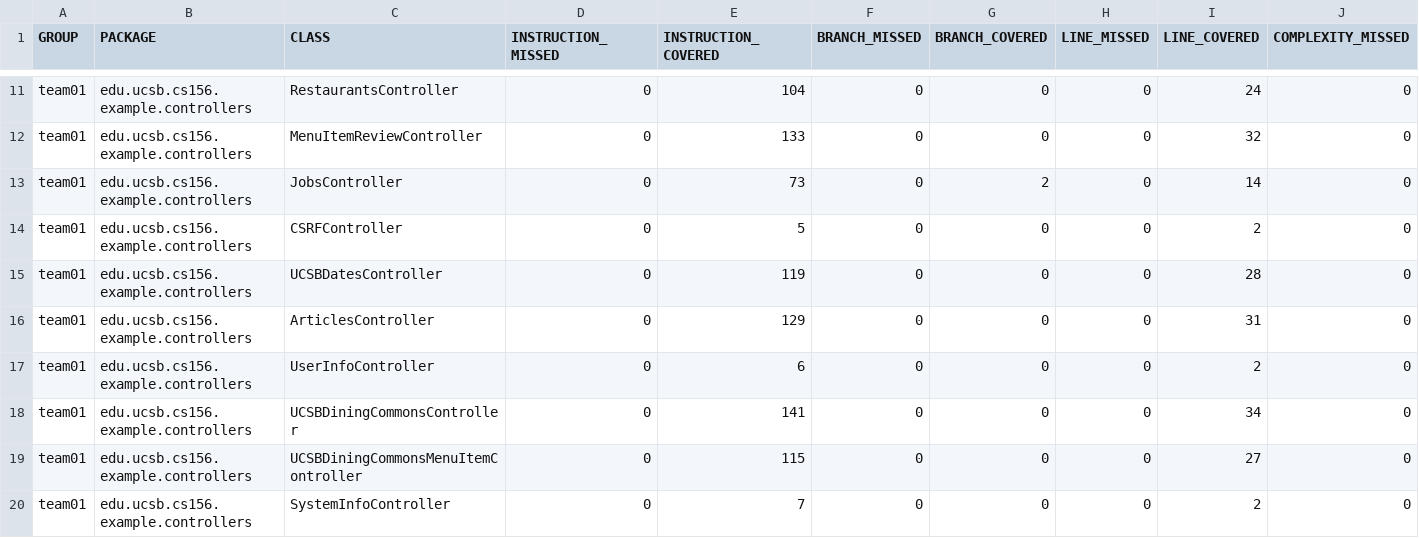
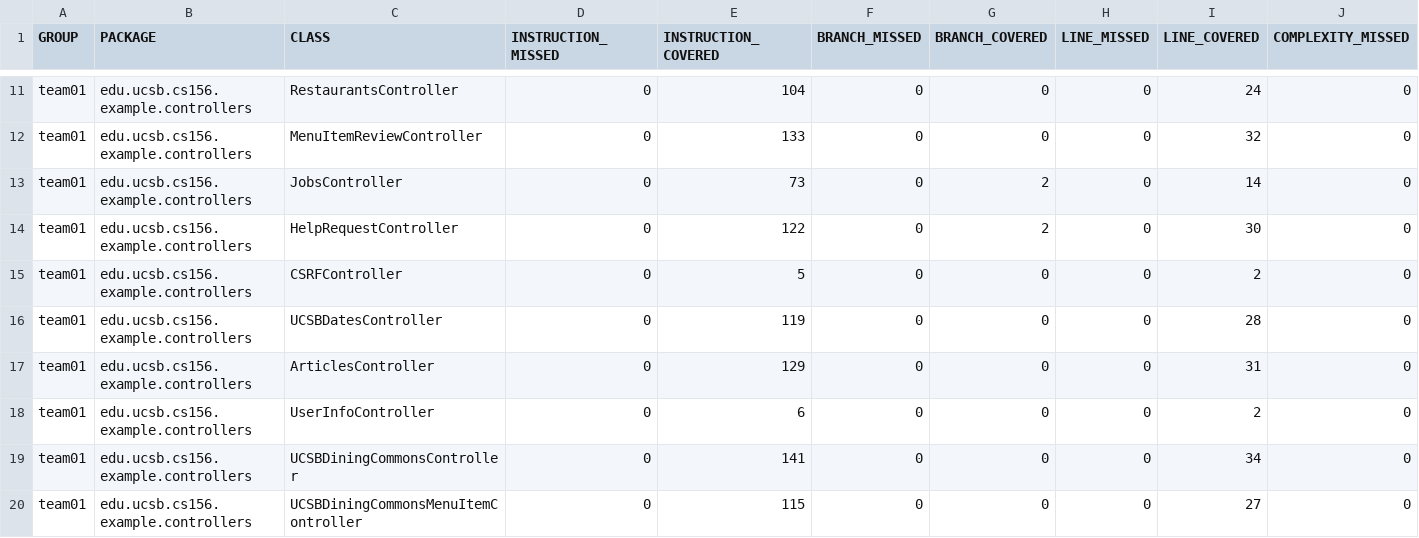
Before and after one commit to ucsb-cs156-f26/team02-f26-14, a CSV file: jacoco/jacoco.csv, drawn as a sheet; only a part is shown, gaps mark what is left out; the shorter side is filled out with more unchanged rows; rows hold the shown columns only; the diff names each change by its address in the sheet, - before the commit and + after, or states it on an @@ line.

Commit message:
Deploying to gh-pages from @ ucsb-cs156-f26/team02-f26-14@8a9fa681aeb6315e7f2400022d87120ccc2565cd 🚀

```diff
--- a/jacoco/jacoco.csv
+++ b/jacoco/jacoco.csv
+row 14: team01 | edu.ucsb.cs156.example.controllers | HelpRequestController | 0 | 122 | 0 | 2 | 0 | 30 | 0
```
Also changed, not shown: 7 other files.
